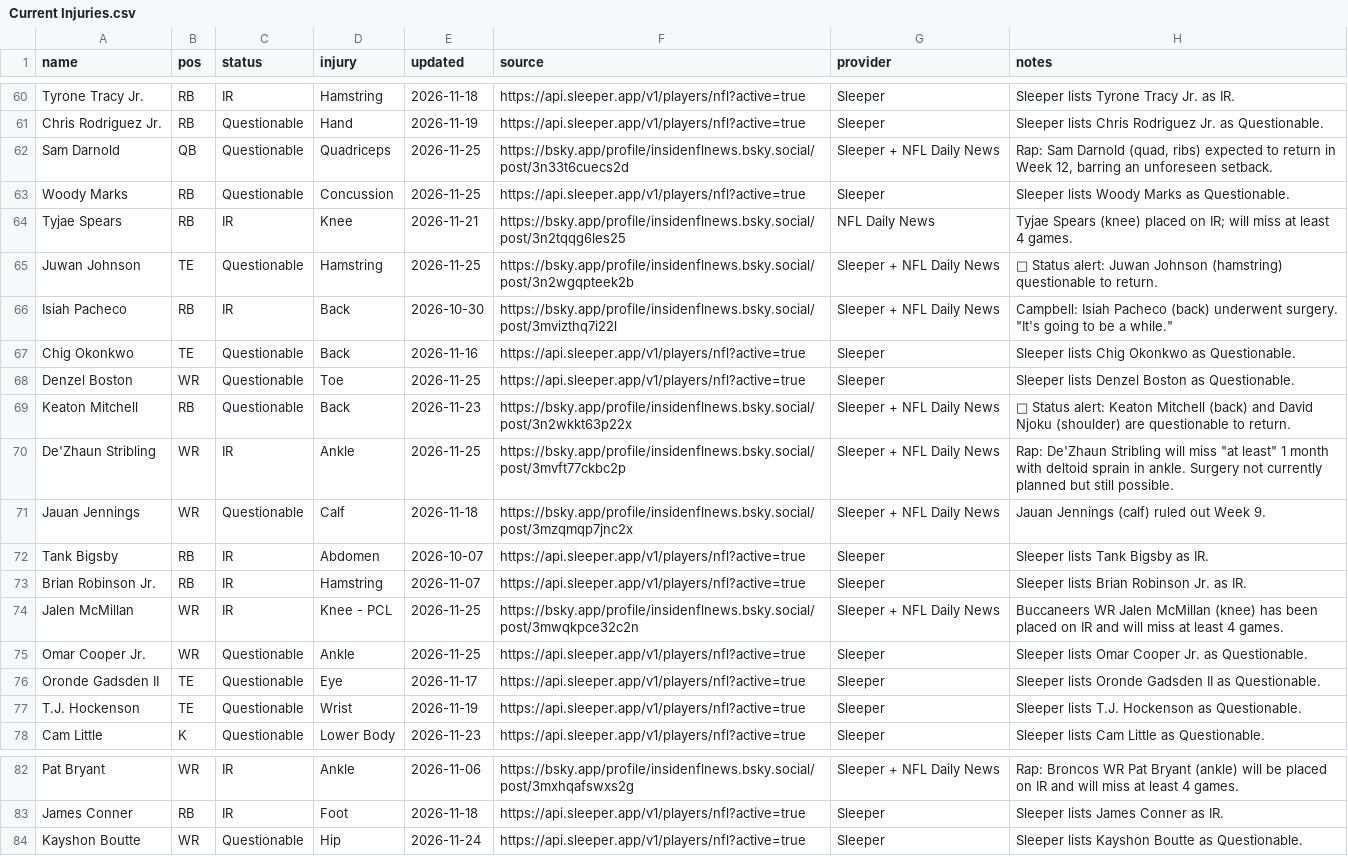
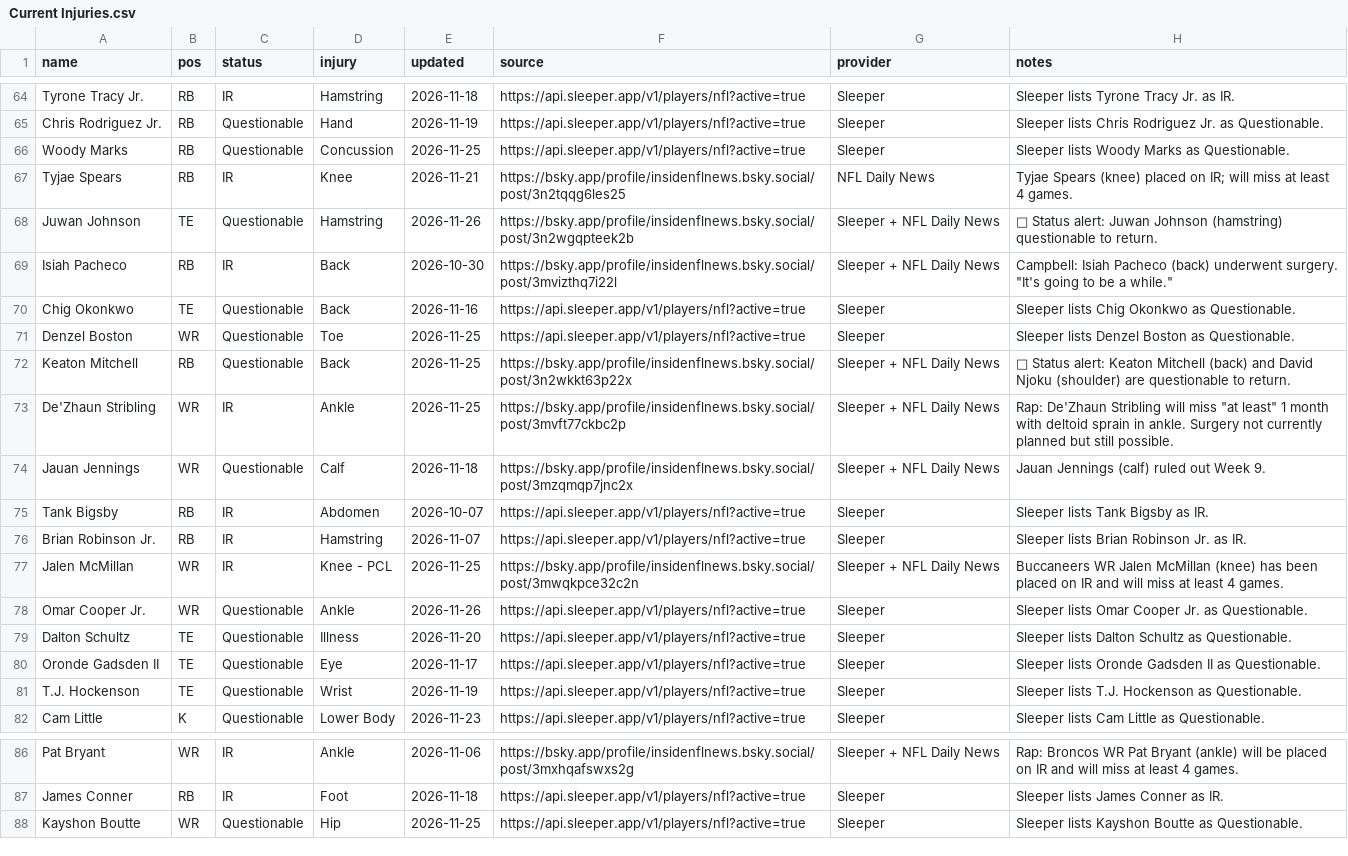
Before and after one commit to fowlergmu/private-draft-tools-x7k2, a CSV file: Data/Current Injuries.csv, drawn as a sheet; only a part is shown, gaps mark what is left out; the diff covers the shown part only.

```diff
--- a/Data/Current Injuries.csv
+++ b/Data/Current Injuries.csv
@@ -61,6 +65,5 @@ Tyrone Tracy Jr.,RB,IR,Hamstring,2026-11-18,https://api.sleeper.app/v1/players/n
 Chris Rodriguez Jr.,RB,Questionable,Hand,2026-11-19,https://api.sleeper.app/v1/players/nfl?active=true,Sleeper,Sleeper lists Chris Rodriguez Jr. as Questionable.
-Sam Darnold,QB,Questionable,Quadriceps,2026-11-25,https://bsky.app/profile/insidenflnews.bsky.social/post/3n33t6cuecs2d,Sleeper + NFL Daily News,"Rap: Sam Darnold (quad, ribs) expected to return in Week 12, barring an unforeseen setback."
 Woody Marks,RB,Questionable,Concussion,2026-11-25,https://api.sleeper.app/v1/players/nfl?active=true,Sleeper,Sleeper lists Woody Marks as Questionable.
 Tyjae Spears,RB,IR,Knee,2026-11-21,https://bsky.app/profile/insidenflnews.bsky.social/post/3n2tqqg6les25,NFL Daily News,Tyjae Spears (knee) placed on IR; will miss at least 4 games.
-Juwan Johnson,TE,Questionable,Hamstring,2026-11-25,https://bsky.app/profile/insidenflnews.bsky.social/post/3n2wgqpteek2b,Sleeper + NFL Daily News,🚨 Status alert: Juwan Johnson (hamstring) questionable to return.
+Juwan Johnson,TE,Questionable,Hamstring,2026-11-26,https://bsky.app/profile/insidenflnews.bsky.social/post/3n2wgqpteek2b,Sleeper + NFL Daily News,🚨 Status alert: Juwan Johnson (hamstring) questionable to return.
 Isiah Pacheco,RB,IR,Back,2026-10-30,https://bsky.app/profile/insidenflnews.bsky.social/post/3mvizthq7i22l,Sleeper + NFL Daily News,"Campbell: Isiah Pacheco (back) underwent surgery. ""It's going to be a while."""
@@ -68,3 +71,3 @@ Chig Okonkwo,TE,Questionable,Back,2026-11-16,https://api.sleeper.app/v1/players/
 Denzel Boston,WR,Questionable,Toe,2026-11-25,https://api.sleeper.app/v1/players/nfl?active=true,Sleeper,Sleeper lists Denzel Boston as Questionable.
-Keaton Mitchell,RB,Questionable,Back,2026-11-23,https://bsky.app/profile/insidenflnews.bsky.social/post/3n2wkkt63p22x,Sleeper + NFL Daily News,🚨 Status alert: Keaton Mitchell (back) and David Njoku (shoulder) are questionable to return.
+Keaton Mitchell,RB,Questionable,Back,2026-11-25,https://bsky.app/profile/insidenflnews.bsky.social/post/3n2wkkt63p22x,Sleeper + NFL Daily News,🚨 Status alert: Keaton Mitchell (back) and David Njoku (shoulder) are questionable to return.
 De'Zhaun Stribling,WR,IR,Ankle,2026-11-25,https://bsky.app/profile/insidenflnews.bsky.social/post/3mvft77ckbc2p,Sleeper + NFL Daily News,"Rap: De'Zhaun Stribling will miss ""at least"" 1 month with deltoid sprain in ankle. Surgery not currently planned but still possible."
@@ -74,3 +77,4 @@ Brian Robinson Jr.,RB,IR,Hamstring,2026-11-07,https://api.sleeper.app/v1/players
 Jalen McMillan,WR,IR,Knee - PCL,2026-11-25,https://bsky.app/profile/insidenflnews.bsky.social/post/3mwqkpce32c2n,Sleeper + NFL Daily News,Buccaneers WR Jalen McMillan (knee) has been placed on IR and will miss at least 4 games.
-Omar Cooper Jr.,WR,Questionable,Ankle,2026-11-25,https://api.sleeper.app/v1/players/nfl?active=true,Sleeper,Sleeper lists Omar Cooper Jr. as Questionable.
+Omar Cooper Jr.,WR,Questionable,Ankle,2026-11-26,https://api.sleeper.app/v1/players/nfl?active=true,Sleeper,Sleeper lists Omar Cooper Jr. as Questionable.
+Dalton Schultz,TE,Questionable,Illness,2026-11-20,https://api.sleeper.app/v1/players/nfl?active=true,Sleeper,Sleeper lists Dalton Schultz as Questionable.
 Oronde Gadsden II,TE,Questionable,Eye,2026-11-17,https://api.sleeper.app/v1/players/nfl?active=true,Sleeper,Sleeper lists Oronde Gadsden II as Questionable.
@@ -83,2 +87,2 @@ Pat Bryant,WR,IR,Ankle,2026-11-06,https://bsky.app/profile/insidenflnews.bsky.so
 James Conner,RB,IR,Foot,2026-11-18,https://api.sleeper.app/v1/players/nfl?active=true,Sleeper,Sleeper lists James Conner as IR.
-Kayshon Boutte,WR,Questionable,Hip,2026-11-24,https://api.sleeper.app/v1/players/nfl?active=true,Sleeper,Sleeper lists Kayshon Boutte as Questionable.
+Kayshon Boutte,WR,Questionable,Hip,2026-11-25,https://api.sleeper.app/v1/players/nfl?active=true,Sleeper,Sleeper lists Kayshon Boutte as Questionable.
```
Also changed, not shown: 7 added rows, 3 removed rows and 30 edited cells elsewhere in this file.
